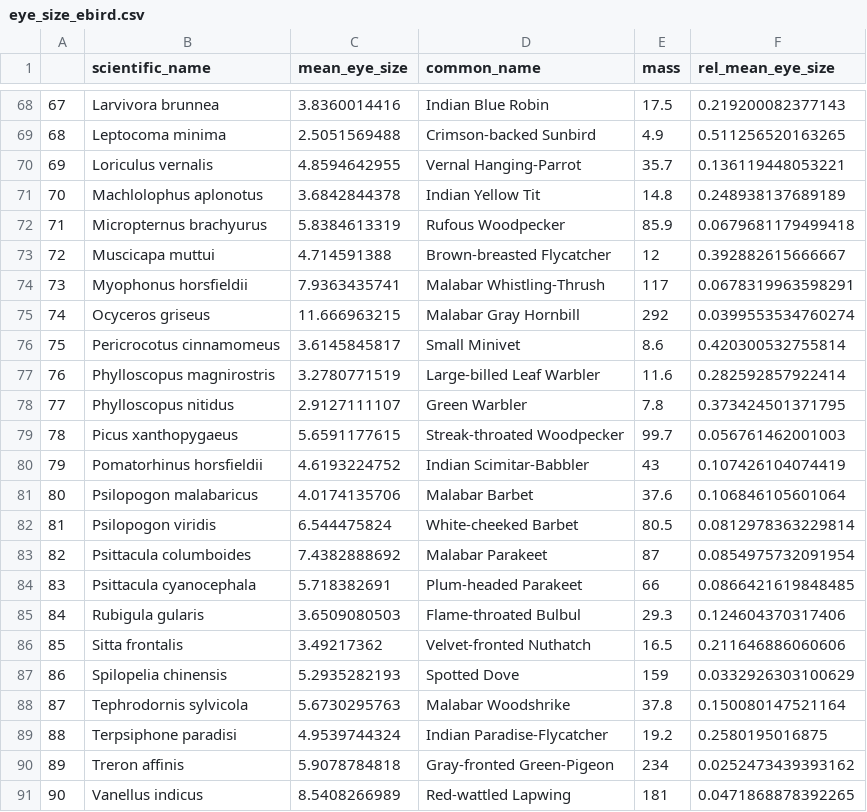
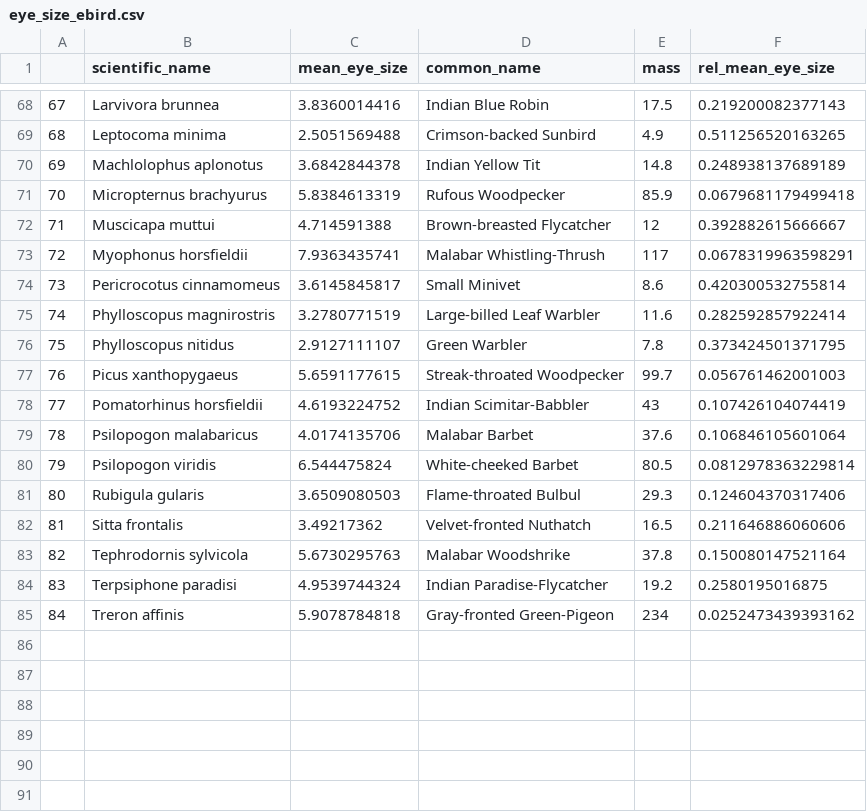
Before and after one commit to PaviS0102/dawn-chorus-onset-times, a CSV file: results/eye_size_ebird.csv, drawn as a sheet; only a part is shown, gaps mark what is left out; removed rows and columns are numbered as before the commit, all else as after; the diff names each change by its address in the sheet, - before the commit and + after, or states it on an @@ line.

Commit message:
removing species for which either error rates are too high, or photos can't be used for eye sizes + saved the new eye size dataframe

```diff
--- a/results/eye_size_ebird.csv
+++ b/results/eye_size_ebird.csv
-row 70: 69 | Loriculus vernalis | 4.8594642955 | Vernal Hanging-Parrot | 35.7 | 0.136119448053221
@@ column A renumbered between rows 70 and 85 @@
-row 75: 74 | Ocyceros griseus | 11.666963215 | Malabar Gray Hornbill | 292 | 0.0399553534760274
-row 83: 82 | Psittacula columboides | 7.4382888692 | Malabar Parakeet | 87 | 0.0854975732091954
-row 84: 83 | Psittacula cyanocephala | 5.718382691 | Plum-headed Parakeet | 66 | 0.0866421619848485
-row 87: 86 | Spilopelia chinensis | 5.2935282193 | Spotted Dove | 159 | 0.0332926303100629
-row 91: 90 | Vanellus indicus | 8.5408266989 | Red-wattled Lapwing | 181 | 0.0471868878392265
```
Also changed, not shown: 1 other file.
